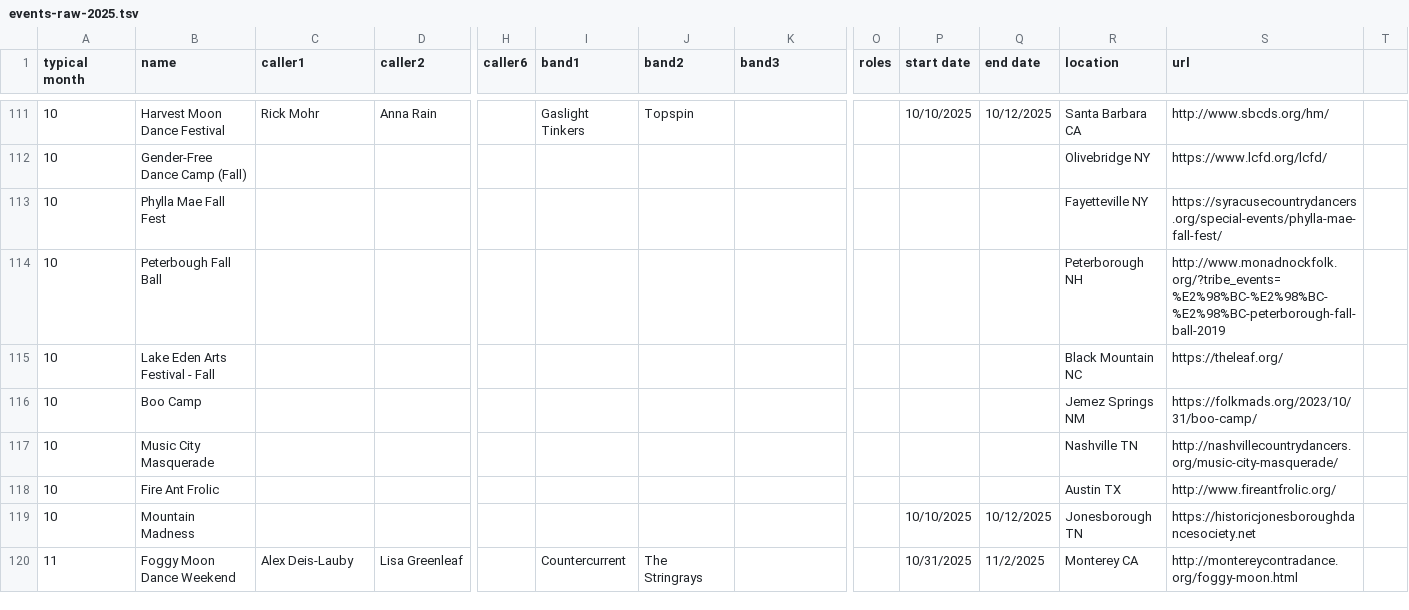
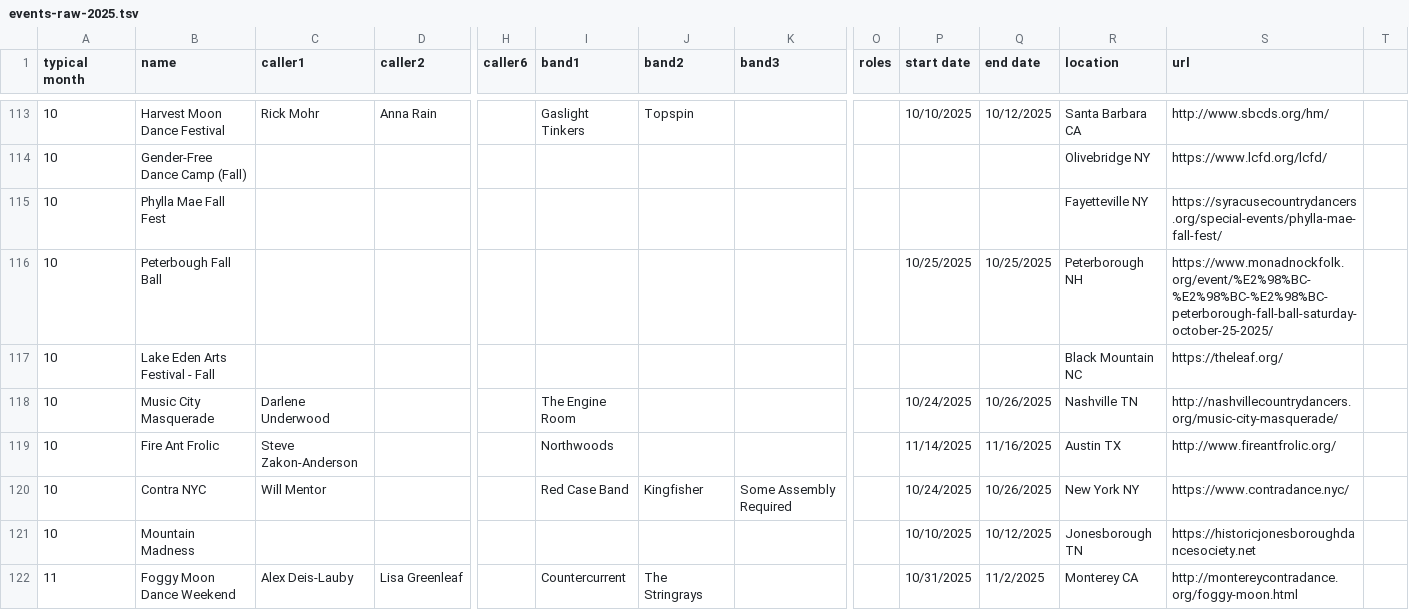
Before and after one commit to jeffkaufman/trycontra, a TSV file: events-raw-2025.tsv, drawn as a sheet; only a part is shown, gaps mark what is left out; removed rows and columns are numbered as before the commit, all else as after; rows hold the shown columns only; the diff covers the shown part only; the diff names each change by its address in the sheet, - before the commit and + after, or states it on an @@ line.

```diff
--- a/events-raw-2025.tsv
+++ b/events-raw-2025.tsv
-P116 (start date): (empty)
+P116 (start date): 10/25/2025
-Q116 (end date): (empty)
+Q116 (end date): 10/25/2025
-S116 (url): http://www.monadnockfolk.org/?tribe_events=%E2%98%BC-%E2%98%BC-%E2%98%BC-peterborough-fall-ball-2019
+S116 (url): https://www.monadnockfolk.org/event/%E2%98%BC-%E2%98%BC-%E2%98%BC-peterborough-fall-ball-saturday-october-25-2025/
-row 116: 10 | Boo Camp |  |  |  |  |  |  |  |  |  | Jemez Springs NM | https://folkmads.org/2023/10/31/boo-camp/
-C118 (caller1): (empty)
+C118 (caller1): Darlene Underwood
-I118 (band1): (empty)
+I118 (band1): The Engine Room
-P118 (start date): (empty)
+P118 (start date): 10/24/2025
-Q118 (end date): (empty)
+Q118 (end date): 10/26/2025
-C119 (caller1): (empty)
+C119 (caller1): Steve Zakon-Anderson
-I119 (band1): (empty)
+I119 (band1): Northwoods
-P119 (start date): (empty)
+P119 (start date): 11/14/2025
-Q119 (end date): (empty)
+Q119 (end date): 11/16/2025
+row 120: 10 | Contra NYC | Will Mentor |  |  | Red Case Band | Kingfisher | Some Assembly Required |  | 10/24/2025 | 10/26/2025 | New York NY | https://www.contradance.nyc/
```
Also changed, not shown: 4 added rows, 3 removed rows and 102 edited cells elsewhere in this file, 1 other file.
